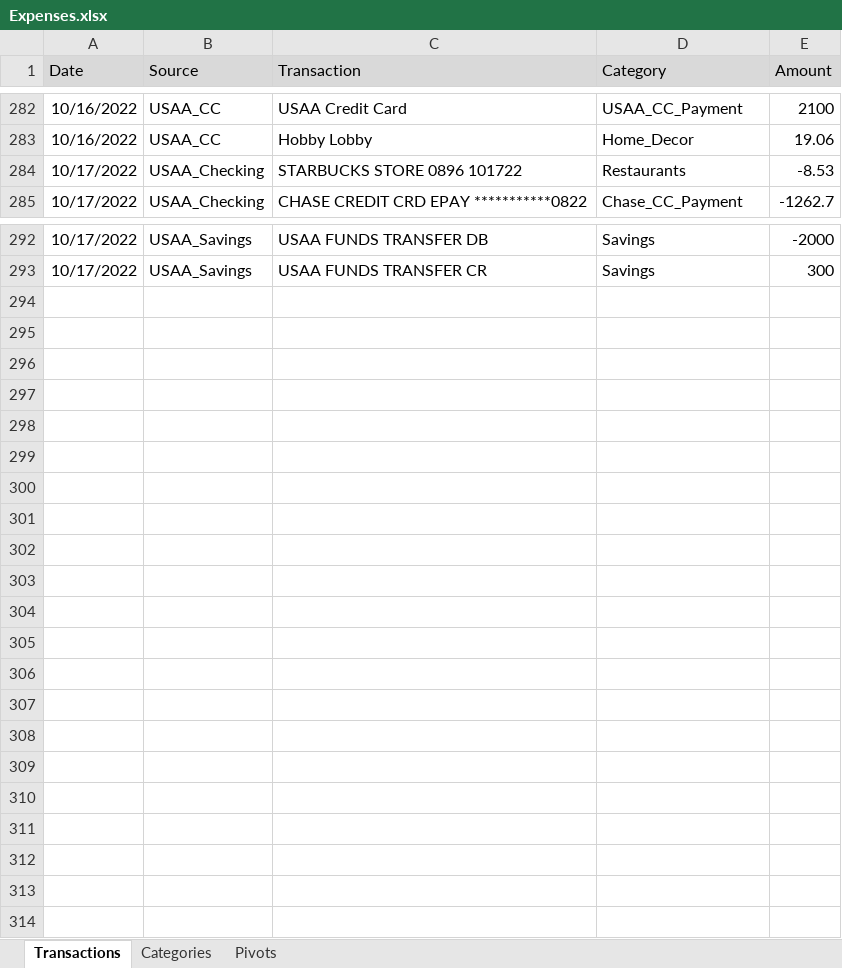
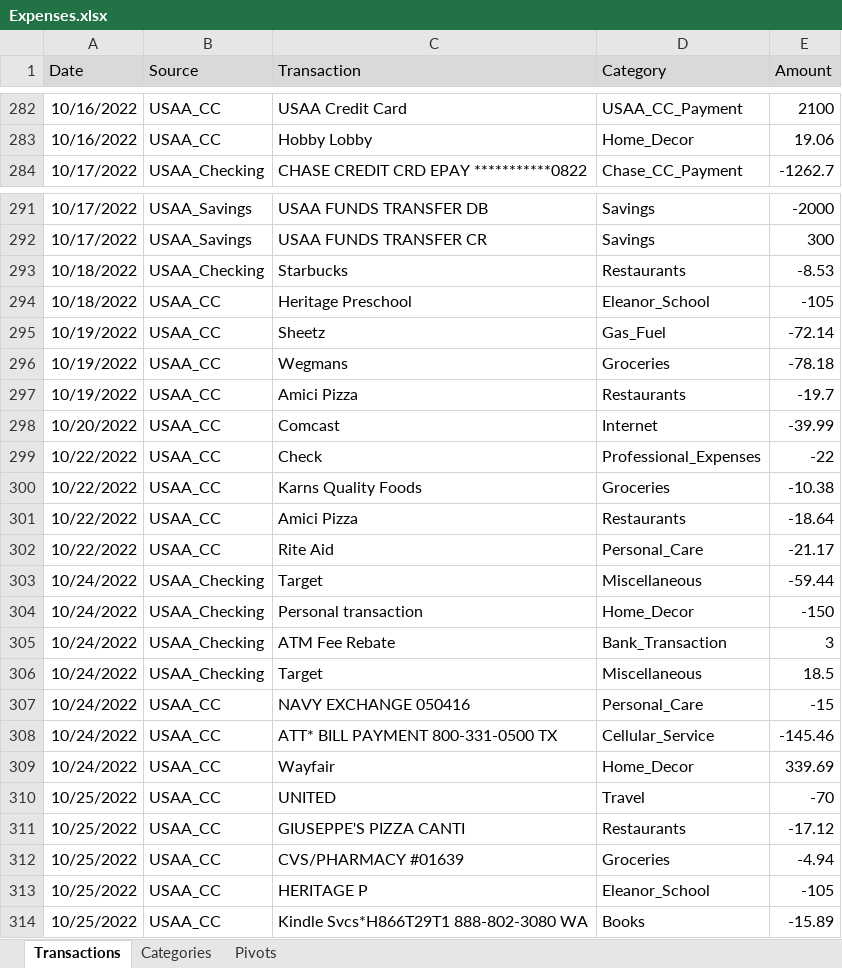
Before and after one commit to jegood78/Financial_Planning, an Excel workbook: Expenses.xlsx, sheet Transactions, drawn as a sheet; only a part is shown, gaps mark what is left out; values as stored, in another font and other column widths than the file's, no borders; table styles not drawn; removed rows and columns are numbered as before the commit, all else as after; the diff names each change by its address in the sheet, - before the commit and + after, or states it on an @@ line.

Commit message:
weekly update

```diff
--- a/Expenses.xlsx (sheet Transactions)
+++ b/Expenses.xlsx (sheet Transactions)
-row 284: 10/17/2022 | USAA_Checking | STARBUCKS STORE 0896 101722 | Restaurants | -8.53
+row 293: 10/18/2022 | USAA_Checking | Starbucks | Restaurants | -8.53
+row 294: 10/18/2022 | USAA_CC | Heritage Preschool | Eleanor_School | -105
+row 295: 10/19/2022 | USAA_CC | Sheetz | Gas_Fuel | -72.14
+row 296: 10/19/2022 | USAA_CC | Wegmans | Groceries | -78.18
+row 297: 10/19/2022 | USAA_CC | Amici Pizza | Restaurants | -19.7
+row 298: 10/20/2022 | USAA_CC | Comcast | Internet | -39.99
+row 299: 10/22/2022 | USAA_CC | Check | Professional_Expenses | -22
+row 300: 10/22/2022 | USAA_CC | Karns Quality Foods | Groceries | -10.38
+row 301: 10/22/2022 | USAA_CC | Amici Pizza | Restaurants | -18.64
+row 302: 10/22/2022 | USAA_CC | Rite Aid | Personal_Care | -21.17
+row 303: 10/24/2022 | USAA_Checking | Target | Miscellaneous | -59.44
+row 304: 10/24/2022 | USAA_Checking | Personal transaction | Home_Decor | -150
+row 305: 10/24/2022 | USAA_Checking | ATM Fee Rebate | Bank_Transaction | 3
+row 306: 10/24/2022 | USAA_Checking | Target | Miscellaneous | 18.5
+row 307: 10/24/2022 | USAA_CC | NAVY EXCHANGE 050416 | Personal_Care | -15
+row 308: 10/24/2022 | USAA_CC | ATT* BILL PAYMENT 800-331-0500 TX | Cellular_Service | -145.46
+row 309: 10/24/2022 | USAA_CC | Wayfair | Home_Decor | 339.69
+row 310: 10/25/2022 | USAA_CC | UNITED | Travel | -70
+row 311: 10/25/2022 | USAA_CC | GIUSEPPE'S PIZZA CANTI | Restaurants | -17.12
+row 312: 10/25/2022 | USAA_CC | CVS/PHARMACY #01639 | Groceries | -4.94
+row 313: 10/25/2022 | USAA_CC | HERITAGE P | Eleanor_School | -105
+row 314: 10/25/2022 | USAA_CC | Kindle Svcs*H866T29T1 888-802-3080 WA | Books | -15.89
```
Also changed, not shown: sheet Categories.
